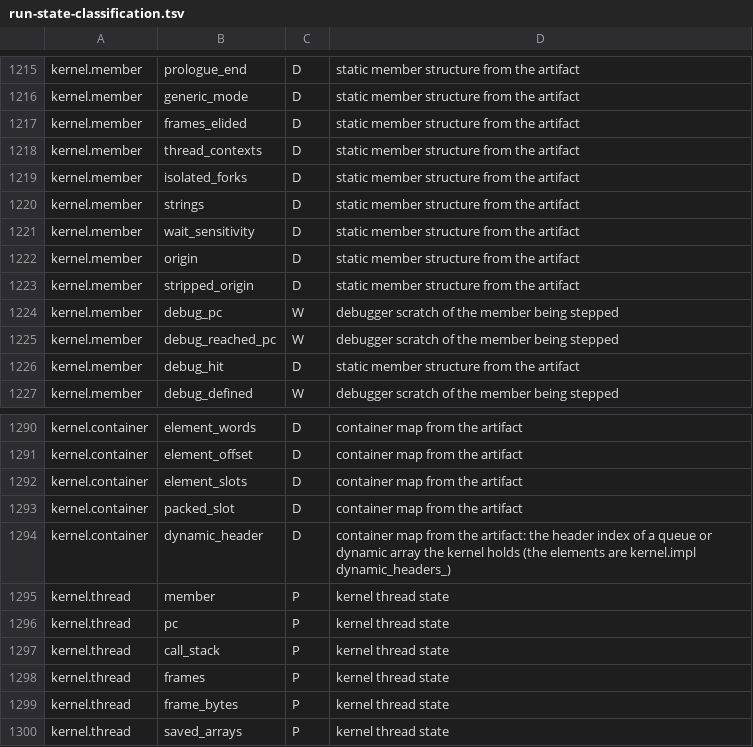
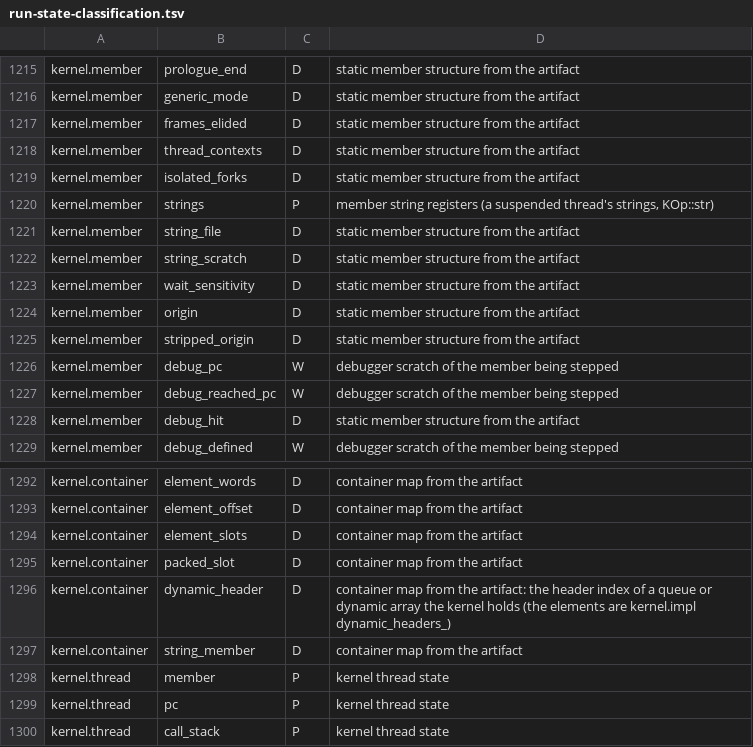
Before and after one commit to colinphill/fsim, a TSV file: docs/run-state-classification.tsv, drawn as a sheet; only a part is shown, gaps mark what is left out; the shorter side is filled out with more unchanged rows.

```diff
--- a/docs/run-state-classification.tsv
+++ b/docs/run-state-classification.tsv
@@ -1219,3 +1219,5 @@ kernel.member	thread_contexts	D	static member structure from the artifact
 kernel.member	isolated_forks	D	static member structure from the artifact
-kernel.member	strings	D	static member structure from the artifact
+kernel.member	strings	P	member string registers (a suspended thread's strings, KOp::str)
+kernel.member	string_file	D	static member structure from the artifact
+kernel.member	string_scratch	D	static member structure from the artifact
 kernel.member	wait_sensitivity	D	static member structure from the artifact
@@ -1294,2 +1296,3 @@ kernel.container	packed_slot	D	container map from the artifact
 kernel.container	dynamic_header	D	container map from the artifact: the header index of a queue or dynamic array the kernel holds (the elements are kernel.impl dynamic_headers_)
+kernel.container	string_member	D	container map from the artifact
 kernel.thread	member	P	kernel thread state
```
Also changed, not shown: 18 other files.
